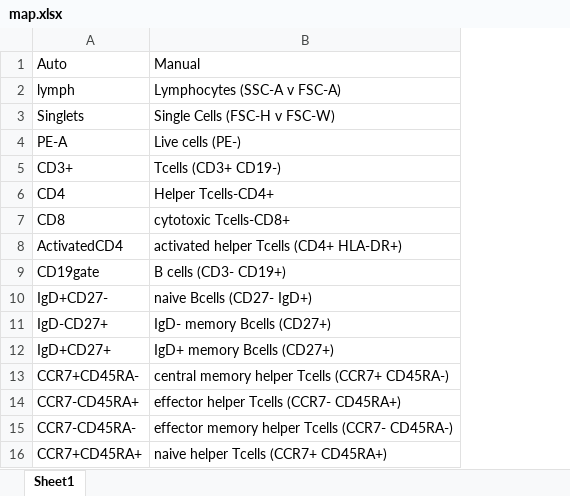
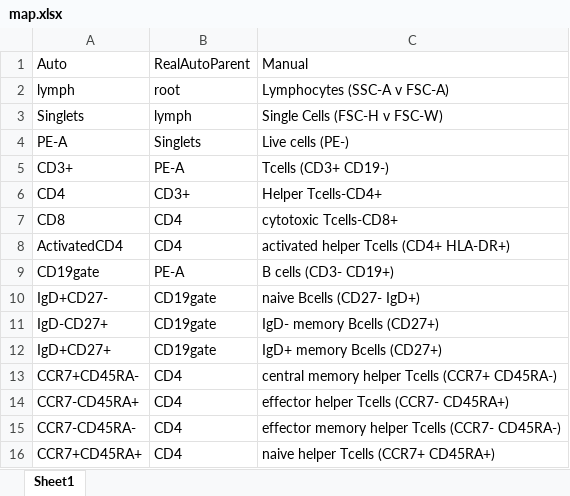
Before and after one commit to hartm425/auto-fcs, an Excel workbook: explore/openCyto/map.xlsx, sheet Sheet1, drawn as a sheet; values as stored, in another font and other column widths than the file's, no borders; the diff names each change by its address in the sheet, - before the commit and + after, or states it on an @@ line.

```diff
--- a/explore/openCyto/map.xlsx (sheet Sheet1)
+++ b/explore/openCyto/map.xlsx (sheet Sheet1)
+column B, rows 1-16: RealAutoParent | root | lymph | Singlets | PE-A | CD3+ | CD4 | CD4 | PE-A | CD19gate | CD19gate | CD19gate | CD4 | CD4 | CD4 | CD4
```
Also changed, not shown: 2 other files.
